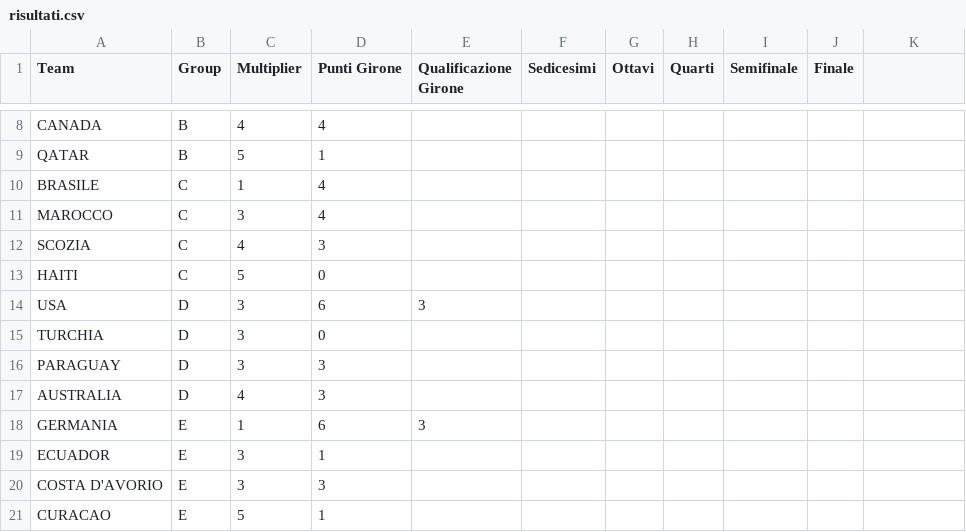
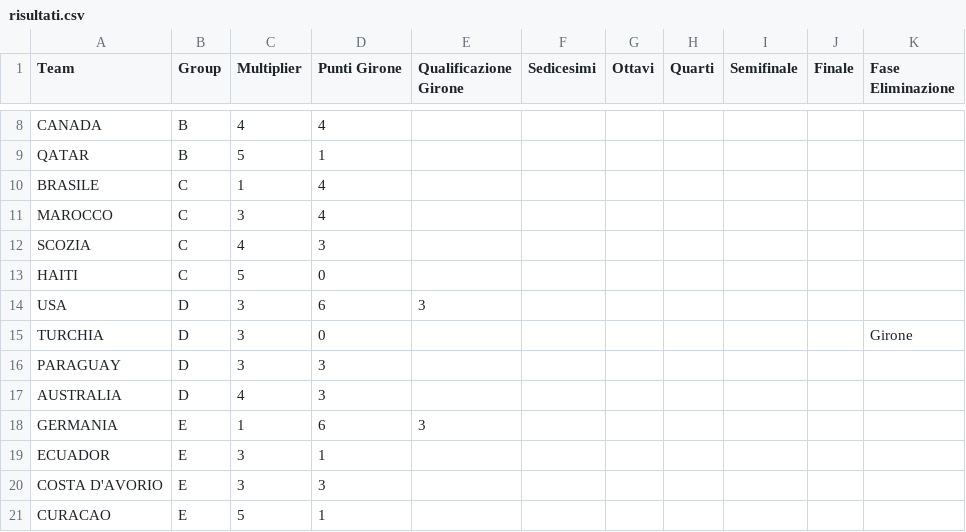
Before and after one commit to simonebenitozzi/totomondiale-tecnologica, a CSV file: public/resources/risultati.csv, drawn as a sheet; only a part is shown, gaps mark what is left out; the diff names each change by its address in the sheet, - before the commit and + after, or states it on an @@ line.

```diff
--- a/public/resources/risultati.csv
+++ b/public/resources/risultati.csv
-K1: (empty)
+K1: Fase Eliminazione
-K15 (Fase Eliminazione): (empty)
+K15 (Fase Eliminazione): Girone
```
Also changed, not shown: 4 other files.
